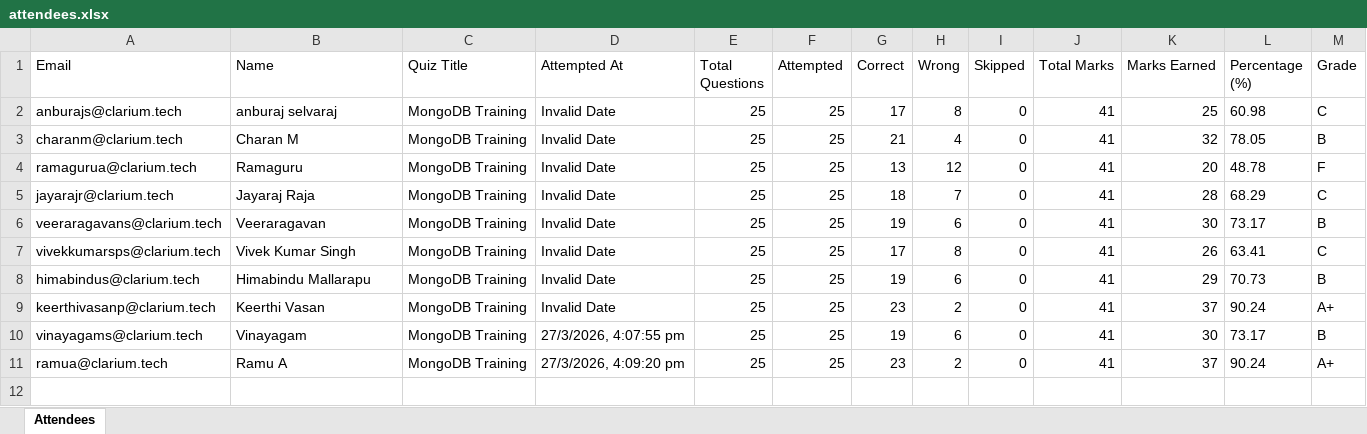
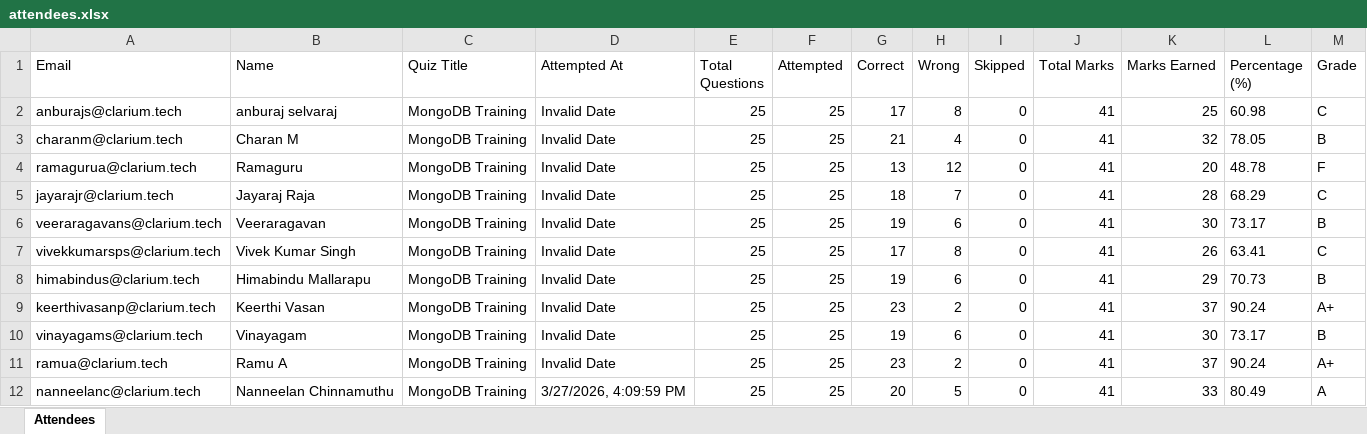
Before and after one commit to fejinfm2000/QuizForge, an Excel workbook: quizzes/mongodb-training/attendees.xlsx, sheet Attendees, drawn as a sheet; values as stored, in another font and other column widths than the file's, no borders; the diff names each change by its address in the sheet, - before the commit and + after, or states it on an @@ line.

Commit message:
Update attendees for quiz: mongodb-training — nanneelanc@clarium.tech

```diff
--- a/quizzes/mongodb-training/attendees.xlsx (sheet Attendees)
+++ b/quizzes/mongodb-training/attendees.xlsx (sheet Attendees)
-D10 (Attempted At): 27/3/2026, 4:07:55 pm
+D10 (Attempted At): Invalid Date
-D11 (Attempted At): 27/3/2026, 4:09:20 pm
+D11 (Attempted At): Invalid Date
+row 12: nanneelanc@clarium.tech | Nanneelan Chinnamuthu | MongoDB Training | 3/27/2026, 4:09:59 PM | 25 | 25 | 20 | 5 | 0 | 41 | 33 | 80.49 | A
```
